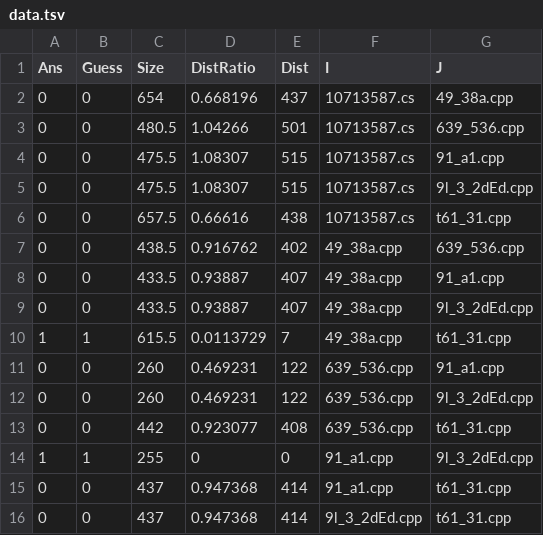
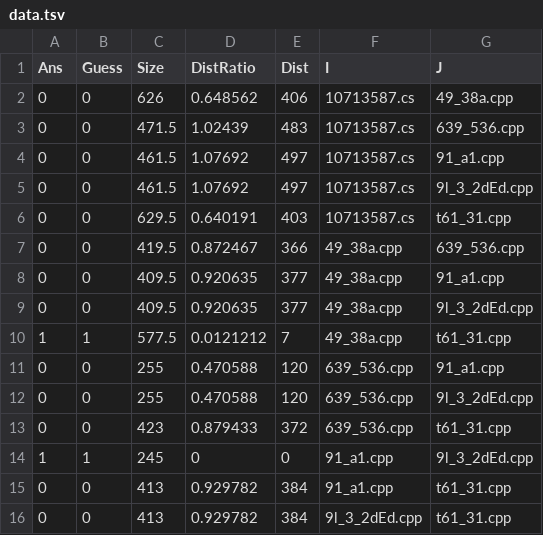
Before and after one commit to slava-sh/code-plagiarism-detector, a TSV file: data/01/data.tsv, drawn as a sheet.

```diff
--- a/data/01/data.tsv
+++ b/data/01/data.tsv
@@ -1,16 +1,16 @@
 Ans	Guess	Size	DistRatio	Dist	I	J
-0	0	654	0.668196	437	10713587.cs	49_38a.cpp
-0	0	480.5	1.04266	501	10713587.cs	639_536.cpp
-0	0	475.5	1.08307	515	10713587.cs	91_a1.cpp
-0	0	475.5	1.08307	515	10713587.cs	9l_3_2dEd.cpp
-0	0	657.5	0.66616	438	10713587.cs	t61_31.cpp
-0	0	438.5	0.916762	402	49_38a.cpp	639_536.cpp
-0	0	433.5	0.93887	407	49_38a.cpp	91_a1.cpp
-0	0	433.5	0.93887	407	49_38a.cpp	9l_3_2dEd.cpp
-1	1	615.5	0.0113729	7	49_38a.cpp	t61_31.cpp
-0	0	260	0.469231	122	639_536.cpp	91_a1.cpp
-0	0	260	0.469231	122	639_536.cpp	9l_3_2dEd.cpp
-0	0	442	0.923077	408	639_536.cpp	t61_31.cpp
-1	1	255	0	0	91_a1.cpp	9l_3_2dEd.cpp
-0	0	437	0.947368	414	91_a1.cpp	t61_31.cpp
-0	0	437	0.947368	414	9l_3_2dEd.cpp	t61_31.cpp
+0	0	626	0.648562	406	10713587.cs	49_38a.cpp
+0	0	471.5	1.02439	483	10713587.cs	639_536.cpp
+0	0	461.5	1.07692	497	10713587.cs	91_a1.cpp
+0	0	461.5	1.07692	497	10713587.cs	9l_3_2dEd.cpp
+0	0	629.5	0.640191	403	10713587.cs	t61_31.cpp
+0	0	419.5	0.872467	366	49_38a.cpp	639_536.cpp
+0	0	409.5	0.920635	377	49_38a.cpp	91_a1.cpp
+0	0	409.5	0.920635	377	49_38a.cpp	9l_3_2dEd.cpp
+1	1	577.5	0.0121212	7	49_38a.cpp	t61_31.cpp
+0	0	255	0.470588	120	639_536.cpp	91_a1.cpp
+0	0	255	0.470588	120	639_536.cpp	9l_3_2dEd.cpp
+0	0	423	0.879433	372	639_536.cpp	t61_31.cpp
+1	1	245	0	0	91_a1.cpp	9l_3_2dEd.cpp
+0	0	413	0.929782	384	91_a1.cpp	t61_31.cpp
+0	0	413	0.929782	384	9l_3_2dEd.cpp	t61_31.cpp
```
Also changed, not shown: data/02/data.tsv, data/06/data.tsv, 4 other files.
